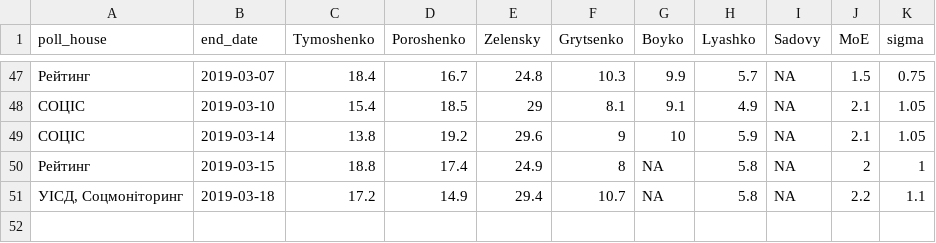
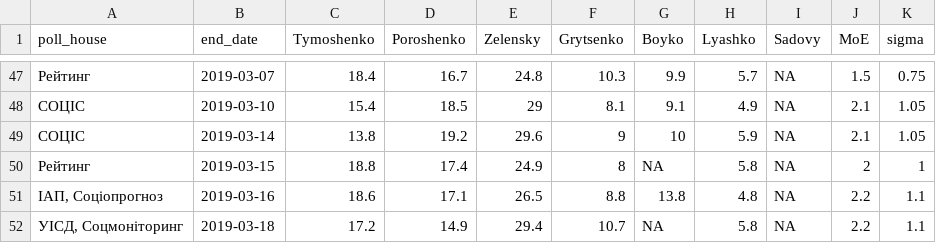
Before and after one commit to drimacus182/president_polls, a CSV file: data/chart_data_points_3.csv, drawn as a sheet; only a part is shown, gaps mark what is left out; the diff names each change by its address in the sheet, - before the commit and + after, or states it on an @@ line.

```diff
--- a/data/chart_data_points_3.csv
+++ b/data/chart_data_points_3.csv
+row 51: ІАП, Соціопрогноз | 2019-03-16 | 18.6 | 17.1 | 26.5 | 8.8 | 13.8 | 4.8 | NA | 2.2 | 1.1
```
Also changed, not shown: data/chart_data_lines_1.csv, data/chart_data_lines_2.csv, 3 other files.
